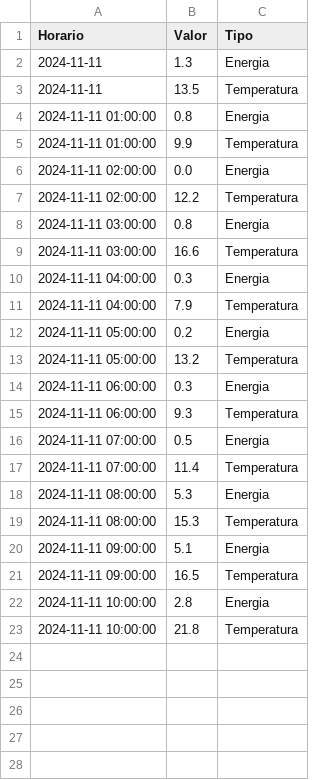
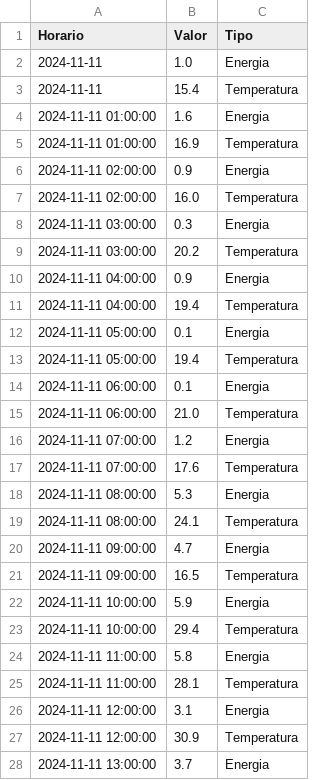
Before and after one commit to RafaelLuckner/acm_temperatura, a CSV file: df_temperatura_energia.csv, drawn as a sheet; only a part is shown; the diff covers the shown part only.

```diff
--- a/df_temperatura_energia.csv
+++ b/df_temperatura_energia.csv
@@ -1,23 +1,28 @@
 Horario,Valor,Tipo
-2024-11-11,1.3,Energia
-2024-11-11,13.5,Temperatura
-2024-11-11 01:00:00,0.8,Energia
-2024-11-11 01:00:00,9.9,Temperatura
-2024-11-11 02:00:00,0.0,Energia
-2024-11-11 02:00:00,12.2,Temperatura
-2024-11-11 03:00:00,0.8,Energia
-2024-11-11 03:00:00,16.6,Temperatura
-2024-11-11 04:00:00,0.3,Energia
-2024-11-11 04:00:00,7.9,Temperatura
-2024-11-11 05:00:00,0.2,Energia
-2024-11-11 05:00:00,13.2,Temperatura
-2024-11-11 06:00:00,0.3,Energia
-2024-11-11 06:00:00,9.3,Temperatura
-2024-11-11 07:00:00,0.5,Energia
-2024-11-11 07:00:00,11.4,Temperatura
+2024-11-11,1.0,Energia
+2024-11-11,15.4,Temperatura
+2024-11-11 01:00:00,1.6,Energia
+2024-11-11 01:00:00,16.9,Temperatura
+2024-11-11 02:00:00,0.9,Energia
+2024-11-11 02:00:00,16.0,Temperatura
+2024-11-11 03:00:00,0.3,Energia
+2024-11-11 03:00:00,20.2,Temperatura
+2024-11-11 04:00:00,0.9,Energia
+2024-11-11 04:00:00,19.4,Temperatura
+2024-11-11 05:00:00,0.1,Energia
+2024-11-11 05:00:00,19.4,Temperatura
+2024-11-11 06:00:00,0.1,Energia
+2024-11-11 06:00:00,21.0,Temperatura
+2024-11-11 07:00:00,1.2,Energia
+2024-11-11 07:00:00,17.6,Temperatura
 2024-11-11 08:00:00,5.3,Energia
-2024-11-11 08:00:00,15.3,Temperatura
-2024-11-11 09:00:00,5.1,Energia
+2024-11-11 08:00:00,24.1,Temperatura
+2024-11-11 09:00:00,4.7,Energia
 2024-11-11 09:00:00,16.5,Temperatura
-2024-11-11 10:00:00,2.8,Energia
-2024-11-11 10:00:00,21.8,Temperatura
+2024-11-11 10:00:00,5.9,Energia
+2024-11-11 10:00:00,29.4,Temperatura
+2024-11-11 11:00:00,5.8,Energia
+2024-11-11 11:00:00,28.1,Temperatura
+2024-11-11 12:00:00,3.1,Energia
+2024-11-11 12:00:00,30.9,Temperatura
+2024-11-11 13:00:00,3.7,Energia
```
Also changed, not shown: 21 added rows elsewhere in this file, 4 other files.
